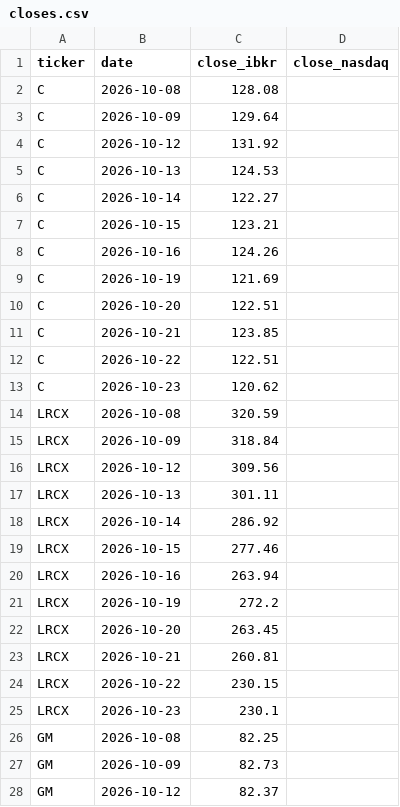
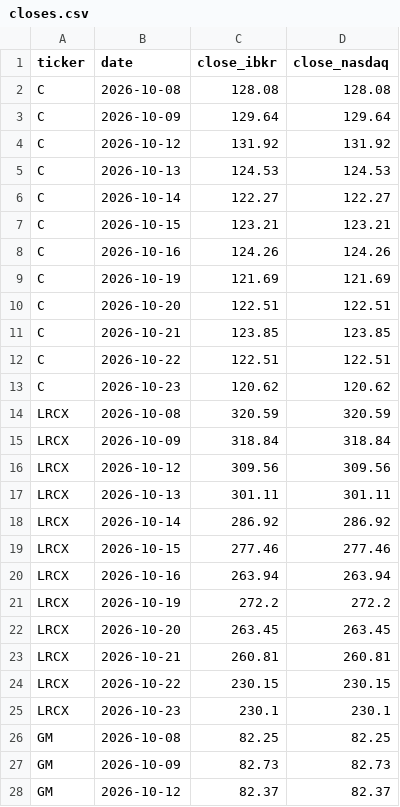
Before and after one commit to diegoballarin-reason/frictions, a CSV file: study2/data/closes.csv, drawn as a sheet; only a part is shown; the diff covers the shown part only.

```diff
--- a/study2/data/closes.csv
+++ b/study2/data/closes.csv
@@ -1,28 +1,28 @@
 ticker,date,close_ibkr,close_nasdaq
-C,2026-10-08,128.08,
-C,2026-10-09,129.64,
-C,2026-10-12,131.92,
-C,2026-10-13,124.53,
-C,2026-10-14,122.27,
-C,2026-10-15,123.21,
-C,2026-10-16,124.26,
-C,2026-10-19,121.69,
-C,2026-10-20,122.51,
-C,2026-10-21,123.85,
-C,2026-10-22,122.51,
-C,2026-10-23,120.62,
-LRCX,2026-10-08,320.59,
-LRCX,2026-10-09,318.84,
-LRCX,2026-10-12,309.56,
-LRCX,2026-10-13,301.11,
-LRCX,2026-10-14,286.92,
-LRCX,2026-10-15,277.46,
-LRCX,2026-10-16,263.94,
-LRCX,2026-10-19,272.2,
-LRCX,2026-10-20,263.45,
-LRCX,2026-10-21,260.81,
-LRCX,2026-10-22,230.15,
-LRCX,2026-10-23,230.1,
-GM,2026-10-08,82.25,
-GM,2026-10-09,82.73,
-GM,2026-10-12,82.37,
+C,2026-10-08,128.08,128.08
+C,2026-10-09,129.64,129.64
+C,2026-10-12,131.92,131.92
+C,2026-10-13,124.53,124.53
+C,2026-10-14,122.27,122.27
+C,2026-10-15,123.21,123.21
+C,2026-10-16,124.26,124.26
+C,2026-10-19,121.69,121.69
+C,2026-10-20,122.51,122.51
+C,2026-10-21,123.85,123.85
+C,2026-10-22,122.51,122.51
+C,2026-10-23,120.62,120.62
+LRCX,2026-10-08,320.59,320.59
+LRCX,2026-10-09,318.84,318.84
+LRCX,2026-10-12,309.56,309.56
+LRCX,2026-10-13,301.11,301.11
+LRCX,2026-10-14,286.92,286.92
+LRCX,2026-10-15,277.46,277.46
+LRCX,2026-10-16,263.94,263.94
+LRCX,2026-10-19,272.2,272.2
+LRCX,2026-10-20,263.45,263.45
+LRCX,2026-10-21,260.81,260.81
+LRCX,2026-10-22,230.15,230.15
+LRCX,2026-10-23,230.1,230.1
+GM,2026-10-08,82.25,82.25
+GM,2026-10-09,82.73,82.73
+GM,2026-10-12,82.37,82.37
```
Also changed, not shown: 117 edited cells elsewhere in this file, study2/data/events.csv, 32 other files.
